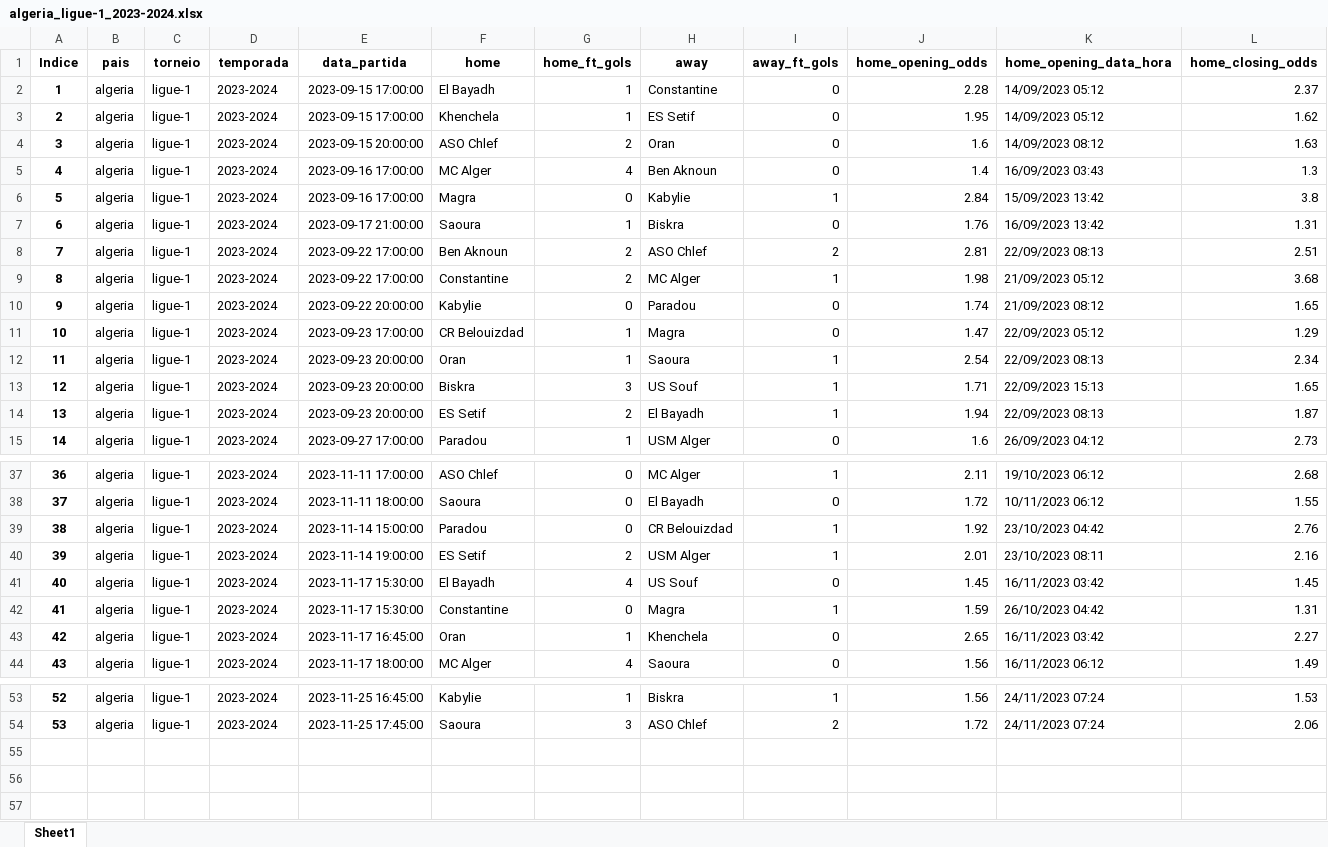
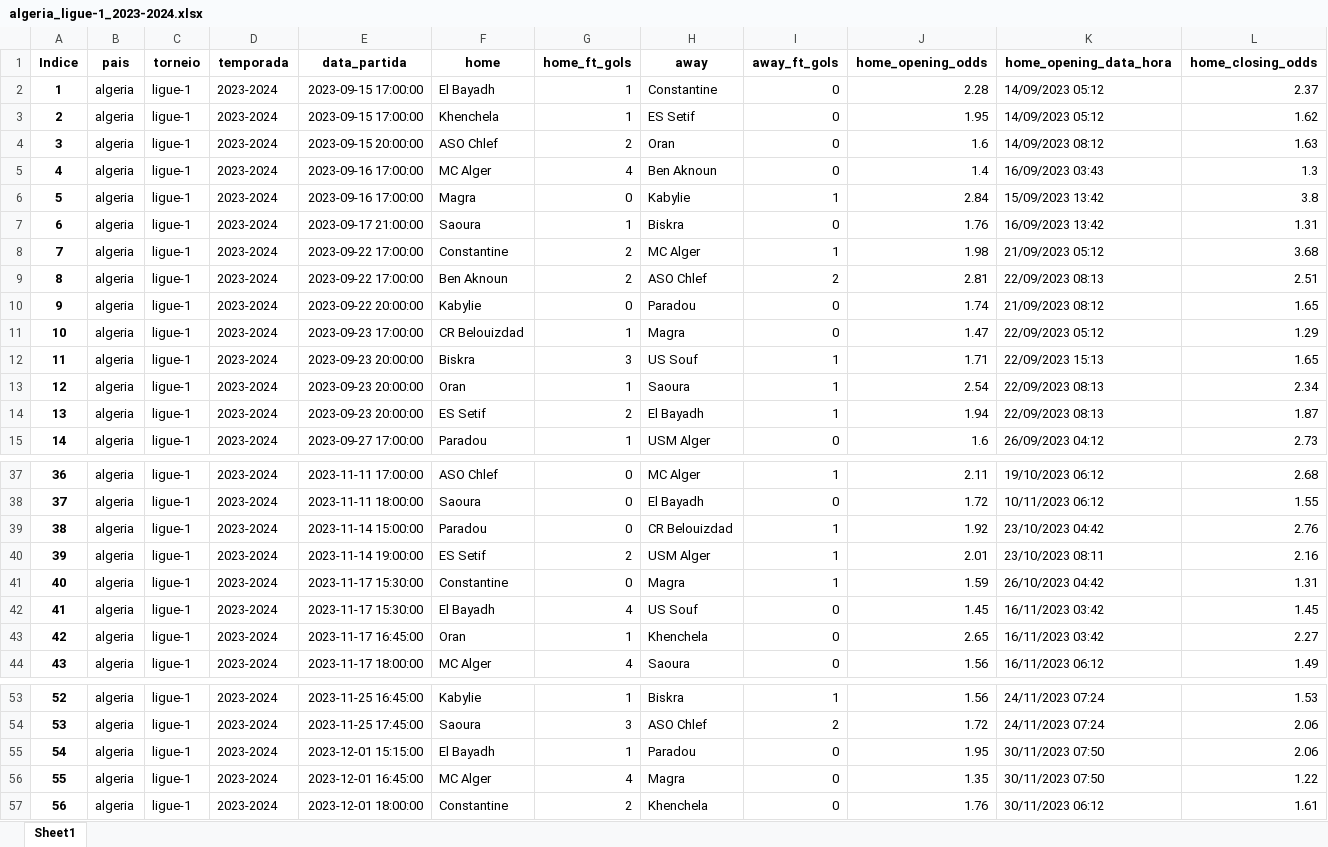
Before and after one commit to tarciziojrdf/poco, an Excel workbook: 2023/algeria_ligue-1_2023-2024.xlsx, sheet Sheet1, drawn as a sheet; only a part is shown, gaps mark what is left out; values as stored, in another font and other column widths than the file's, no borders; addresses are those after the commit; rows hold the shown columns only; the diff names each change by its address in the sheet, - before the commit and + after, or states it on an @@ line.

```diff
--- a/2023/algeria_ligue-1_2023-2024.xlsx (sheet Sheet1)
+++ b/2023/algeria_ligue-1_2023-2024.xlsx (sheet Sheet1)
@@ row 9 moved to row 8: 7 @@
@@ column A (Indice) renumbered between rows 9 and 42 @@
@@ row 13 moved to row 12: 11 @@
@@ row 42 moved to row 41: 40 @@
+row 55: 54 | algeria | ligue-1 | 2023-2024 | 2023-12-01 15:15:00 | El Bayadh | 1 | Paradou | 0 | 1.95 | 30/11/2023 07:50 | 2.06
+row 56: 55 | algeria | ligue-1 | 2023-2024 | 2023-12-01 16:45:00 | MC Alger | 4 | Magra | 0 | 1.35 | 30/11/2023 07:50 | 1.22
+row 57: 56 | algeria | ligue-1 | 2023-2024 | 2023-12-01 18:00:00 | Constantine | 2 | Khenchela | 0 | 1.76 | 30/11/2023 06:12 | 1.61
```
Also changed, not shown: 2023/france_national_2023-2024.xlsx, 2023/germany_2-bundesliga_2023-2024.xlsx, 24 other files.
